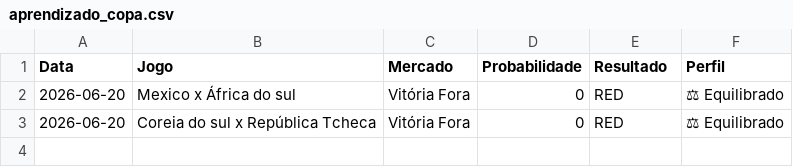
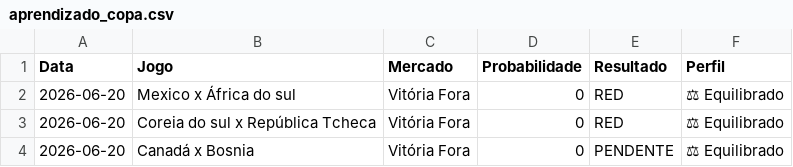
Before and after one commit to Sabonete190/bot-copa-do-mundo, a CSV file: aprendizado_copa.csv, drawn as a sheet; the diff names each change by its address in the sheet, - before the commit and + after, or states it on an @@ line.

Commit message:
Atualizando aprendizado_copa.csv

```diff
--- a/aprendizado_copa.csv
+++ b/aprendizado_copa.csv
+row 4: 2026-06-20 | Canadá x Bosnia | Vitória Fora | 0 | PENDENTE | ⚖ Equilibrado
```
